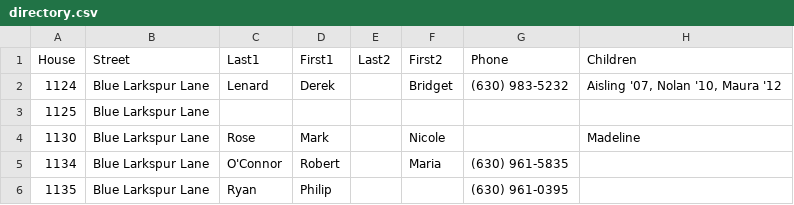
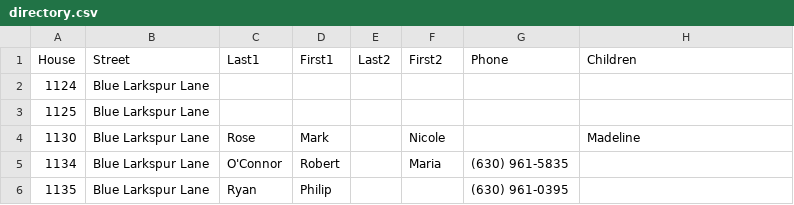
Before and after one commit to crorvick/hv-directory, a CSV file: directory.csv, drawn as a sheet; only a part is shown; removed rows and columns are numbered as before the commit, all else as after; the diff names each change by its address in the sheet, - before the commit and + after, or states it on an @@ line.

Commit message:
Remove Lenard's

```diff
--- a/directory.csv
+++ b/directory.csv
-row 2: 1124 | Blue Larkspur Lane | Lenard | Derek |  | Bridget | (630) 983-5232 | Aisling '07, Nolan '10, Maura '12
+row 2: 1124 | Blue Larkspur Lane
```
